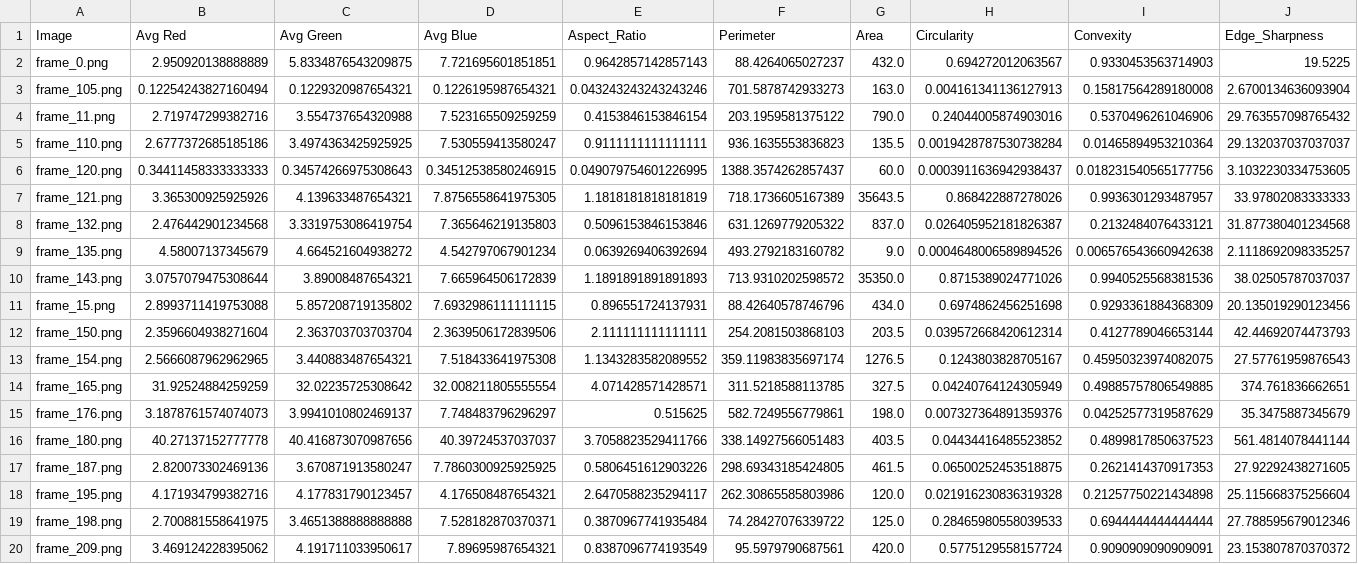
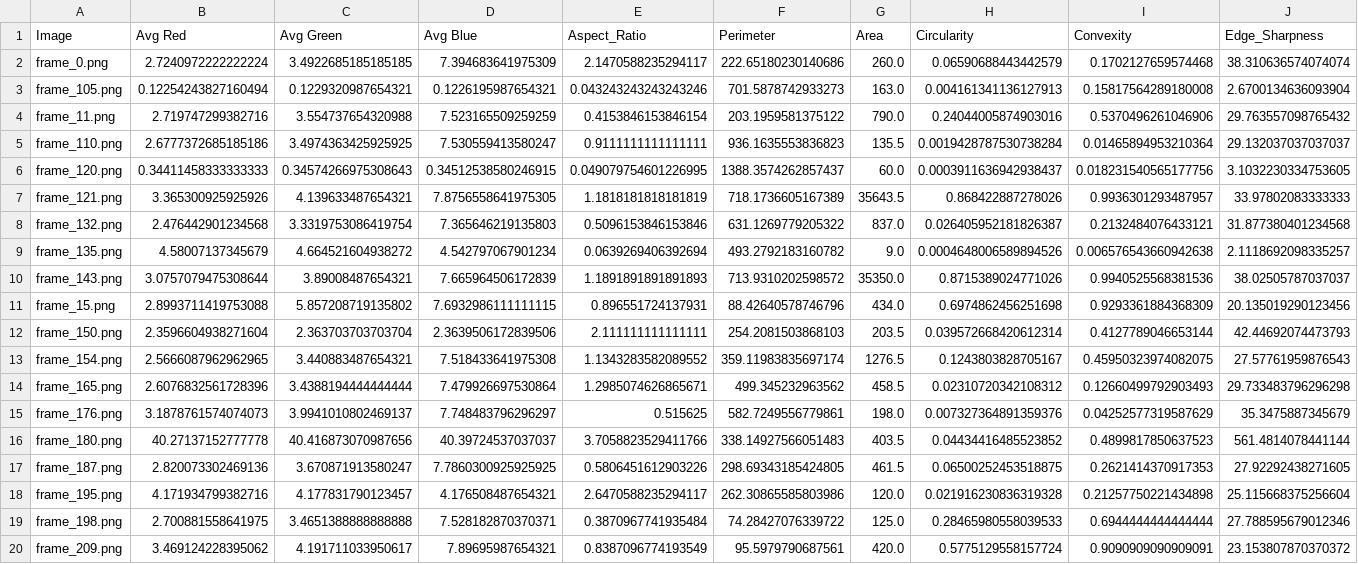
Before and after one commit to Amar1o/GemAppraisal-DSGP, a CSV file: backend/processed/feature_extraction/combined_features.csv, drawn as a sheet; only a part is shown; the diff covers the shown part only; the diff names each change by its address in the sheet, - before the commit and + after, or states it on an @@ line.

```diff
--- a/backend/processed/feature_extraction/combined_features.csv
+++ b/backend/processed/feature_extraction/combined_features.csv
-B2 (Avg Red): 2.950920138888889
+B2 (Avg Red): 2.7240972222222224
-C2 (Avg Green): 5.8334876543209875
+C2 (Avg Green): 3.4922685185185185
-D2 (Avg Blue): 7.721695601851851
+D2 (Avg Blue): 7.394683641975309
-E2 (Aspect_Ratio): 0.9642857142857143
+E2 (Aspect_Ratio): 2.1470588235294117
-F2 (Perimeter): 88.4264065027237
+F2 (Perimeter): 222.65180230140686
-G2 (Area): 432.0
+G2 (Area): 260.0
-H2 (Circularity): 0.694272012063567
+H2 (Circularity): 0.06590688443442579
-I2 (Convexity): 0.9330453563714903
+I2 (Convexity): 0.1702127659574468
-J2 (Edge_Sharpness): 19.5225
+J2 (Edge_Sharpness): 38.310636574074074
-B14 (Avg Red): 31.92524884259259
+B14 (Avg Red): 2.6076832561728396
-C14 (Avg Green): 32.02235725308642
+C14 (Avg Green): 3.4388194444444444
-D14 (Avg Blue): 32.008211805555554
+D14 (Avg Blue): 7.479926697530864
-E14 (Aspect_Ratio): 4.071428571428571
+E14 (Aspect_Ratio): 1.2985074626865671
-F14 (Perimeter): 311.5218588113785
+F14 (Perimeter): 499.345232963562
-G14 (Area): 327.5
+G14 (Area): 458.5
-H14 (Circularity): 0.04240764124305949
+H14 (Circularity): 0.02310720342108312
-I14 (Convexity): 0.49885757806549885
+I14 (Convexity): 0.12660499792903493
-J14 (Edge_Sharpness): 374.761836662651
+J14 (Edge_Sharpness): 29.733483796296298
```
Also changed, not shown: 18 edited cells elsewhere in this file, backend/processed/feature_extraction/fixedCombined.csv, backend/processed/feature_extraction/predicted_targets.csv, 6 other files.
